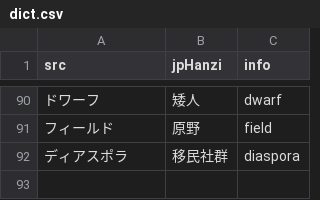
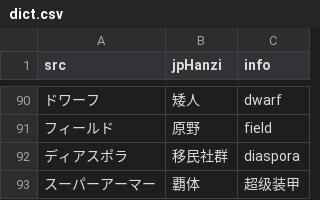
Before and after one commit to SANliangMU/smt_imagine_translate, a CSV file: dict.csv, drawn as a sheet; only a part is shown, gaps mark what is left out; the diff names each change by its address in the sheet, - before the commit and + after, or states it on an @@ line.

```diff
--- a/dict.csv
+++ b/dict.csv
+row 93: スーパーアーマー | 覇体 | 超级装甲
```
Also changed, not shown: 2 other files.
